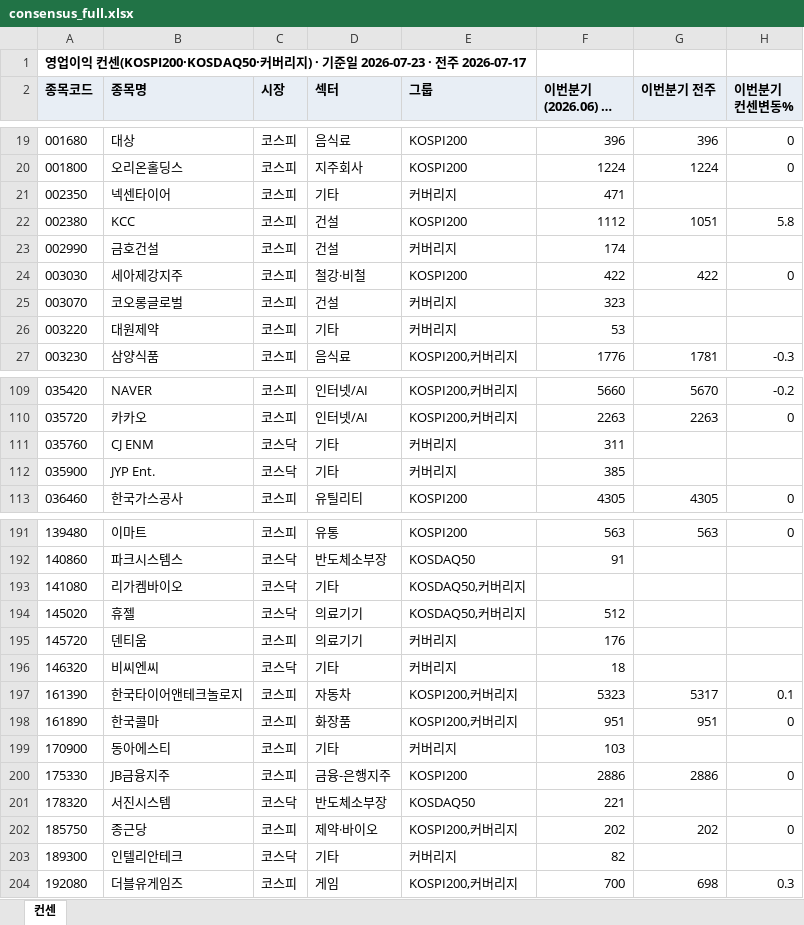
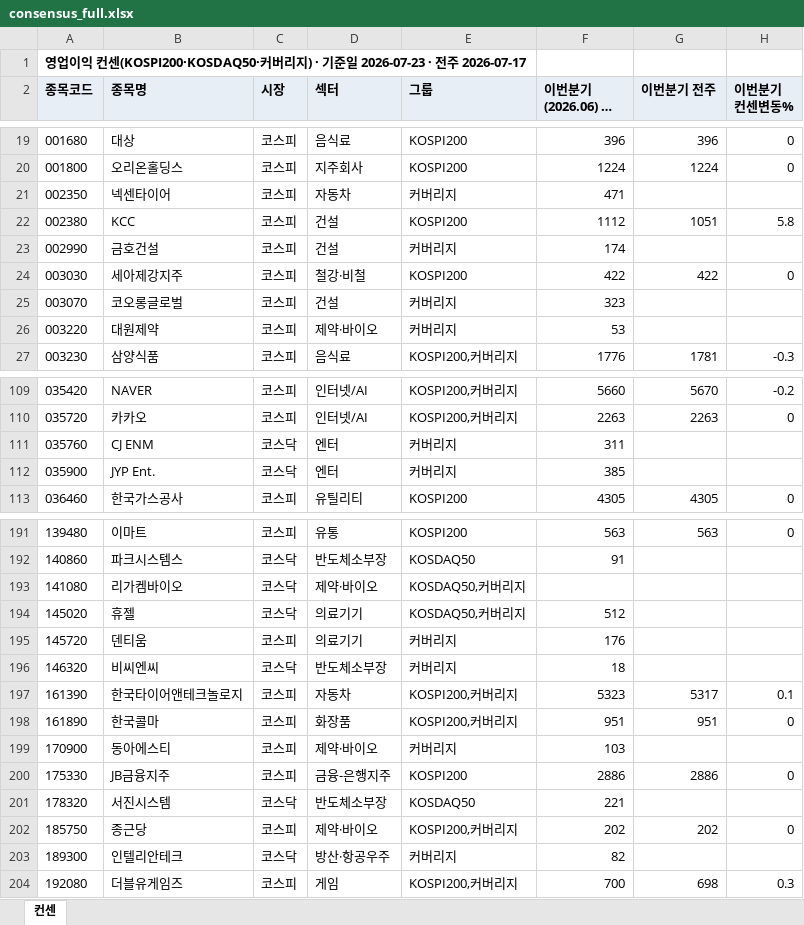
Before and after one commit to gschoie/GS-DB2, an Excel workbook: telegram_research_dashboard/static/consensus_full.xlsx, sheet 컨센, drawn as a sheet; only a part is shown, gaps mark what is left out; long unchanged cells end in …; values as stored, in another font and other column widths than the file's, no borders; the diff covers the shown part only; the diff names each change by its address in the sheet, - before the commit and + after, or states it on an @@ line.

```diff
--- a/telegram_research_dashboard/static/consensus_full.xlsx (sheet 컨센)
+++ b/telegram_research_dashboard/static/consensus_full.xlsx (sheet 컨센)
-D21 (섹터): 기타
+D21 (섹터): 자동차
-D26 (섹터): 기타
+D26 (섹터): 제약·바이오
-D111:D112 (섹터): 기타
+D111:D112 (섹터): 엔터
-D193 (섹터): 기타
+D193 (섹터): 제약·바이오
-D196 (섹터): 기타
+D196 (섹터): 반도체소부장
-D199 (섹터): 기타
+D199 (섹터): 제약·바이오
-D203 (섹터): 기타
+D203 (섹터): 방산·항공우주
```
Also changed, not shown: 27 edited cells elsewhere in this sheet, 2 other files.
